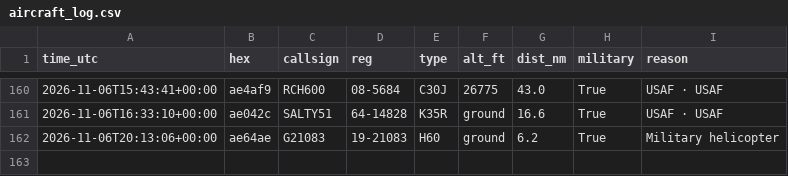
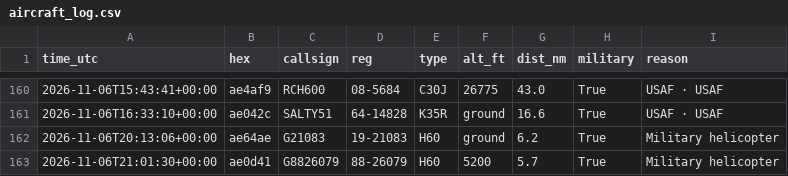
Before and after one commit to kkozinski11/aircraft-alerts, a CSV file: aircraft_log.csv, drawn as a sheet; only a part is shown, gaps mark what is left out; the diff names each change by its address in the sheet, - before the commit and + after, or states it on an @@ line.

```diff
--- a/aircraft_log.csv
+++ b/aircraft_log.csv
+row 163: 2026-11-06T21:01:30+00:00 | ae0d41 | G8826079 | 88-26079 | H60 | 5200 | 5.7 | True | Military helicopter
```
Also changed, not shown: 1 other file.
